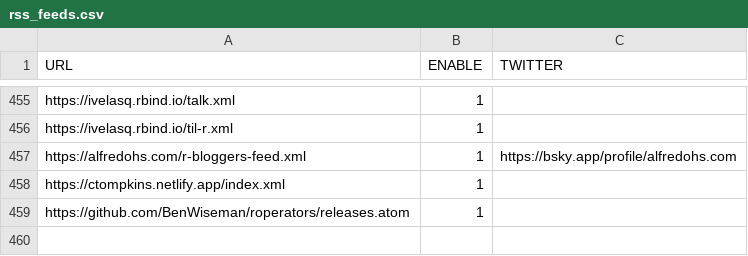
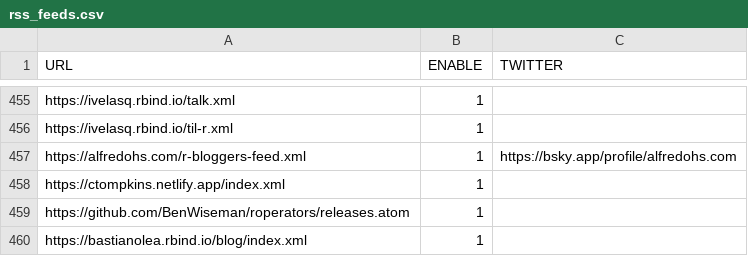
Before and after one commit to tenmeh/rweekly.org, a CSV file: rss_feeds.csv, drawn as a sheet; only a part is shown, gaps mark what is left out; the diff names each change by its address in the sheet, - before the commit and + after, or states it on an @@ line.

Commit message:
added RSS for R user blog

```diff
--- a/rss_feeds.csv
+++ b/rss_feeds.csv
+row 460: https://bastianolea.rbind.io/blog/index.xml | 1
```
